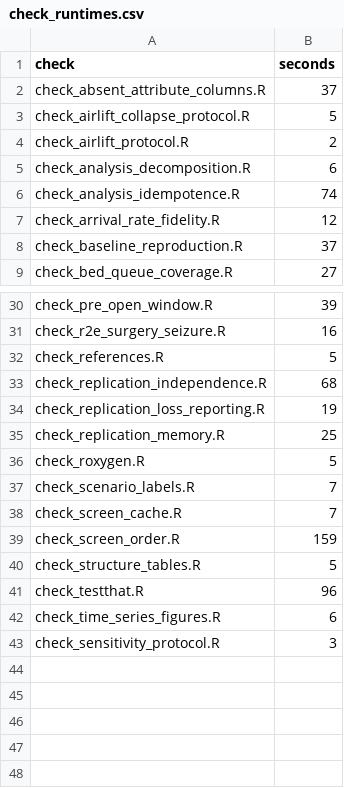
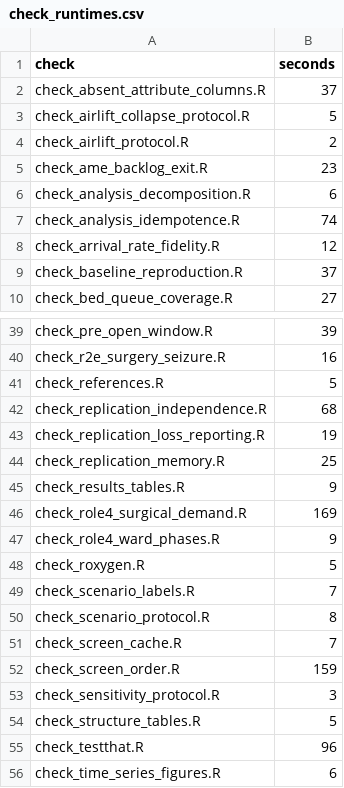
Before and after one commit to natosys/Battlefield-Casualty-Handling, a CSV file: scripts/check_runtimes.csv, drawn as a sheet; only a part is shown, gaps mark what is left out; the diff covers the shown part only.

```diff
--- a/scripts/check_runtimes.csv
+++ b/scripts/check_runtimes.csv
@@ -4,2 +4,3 @@ check_airlift_collapse_protocol.R,5
 check_airlift_protocol.R,2
+check_ame_backlog_exit.R,23
 check_analysis_decomposition.R,6
@@ -35,6 +44,11 @@ check_replication_loss_reporting.R,19
 check_replication_memory.R,25
+check_results_tables.R,9
+check_role4_surgical_demand.R,169
+check_role4_ward_phases.R,9
 check_roxygen.R,5
 check_scenario_labels.R,7
+check_scenario_protocol.R,8
 check_screen_cache.R,7
 check_screen_order.R,159
+check_sensitivity_protocol.R,3
 check_structure_tables.R,5
@@ -42,2 +56 @@ check_testthat.R,96
 check_time_series_figures.R,6
-check_sensitivity_protocol.R,3
```
Also changed, not shown: 8 added rows elsewhere in this file, 12 other files.
